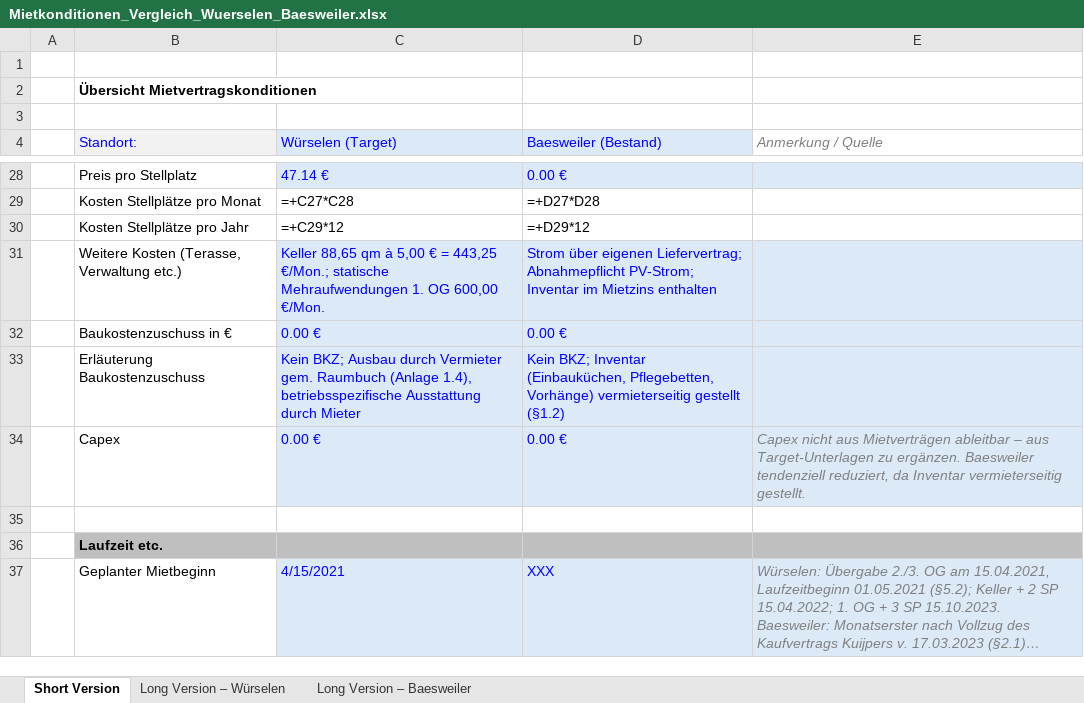
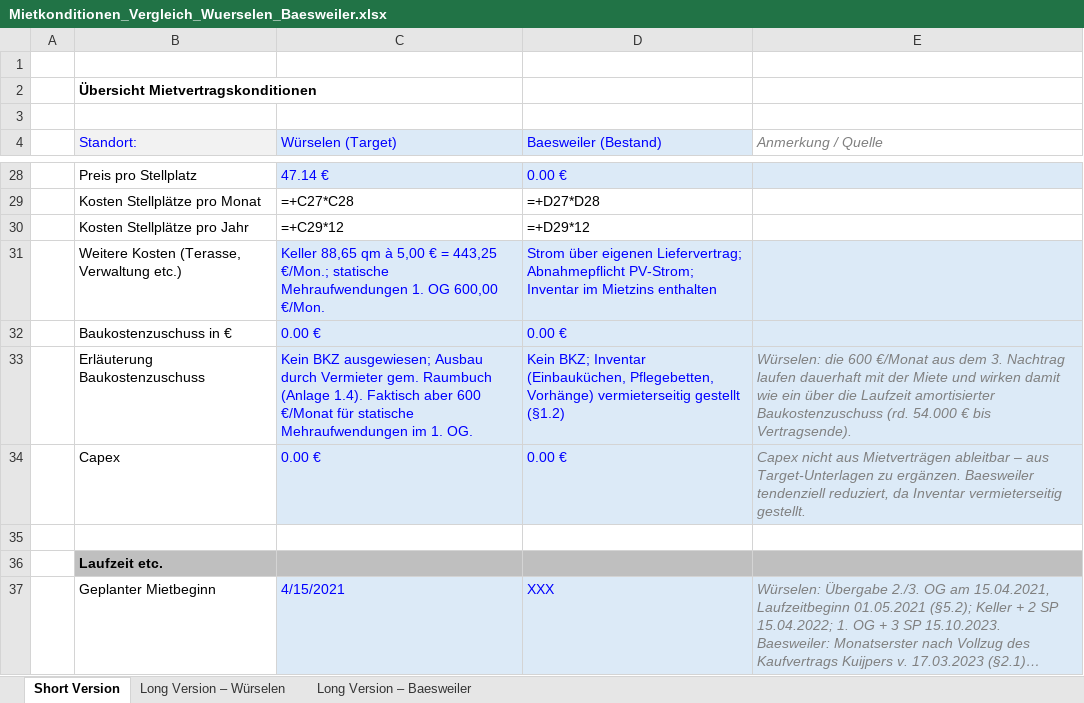
Before and after one commit to findingNemo0o0/repository, an Excel workbook: mietkonditionen/Mietkonditionen_Vergleich_Wuerselen_Baesweiler.xlsx, sheet Short Version, drawn as a sheet; only a part is shown, gaps mark what is left out; long unchanged cells end in …; values as stored, in another font and other column widths than the file's, no borders; formulas without a stored value are shown as written; the diff covers the shown part only; the diff names each change by its address in the sheet, - before the commit and + after, or states it on an @@ line.

```diff
--- a/mietkonditionen/Mietkonditionen_Vergleich_Wuerselen_Baesweiler.xlsx (sheet Short Version)
+++ b/mietkonditionen/Mietkonditionen_Vergleich_Wuerselen_Baesweiler.xlsx (sheet Short Version)
-C33 (Würselen (Target)): Kein BKZ; Ausbau durch Vermieter gem. Raumbuch (Anlage 1.4), betriebsspezifische Ausstattung durch Mieter
+C33 (Würselen (Target)): Kein BKZ ausgewiesen; Ausbau durch Vermieter gem. Raumbuch (Anlage 1.4). Faktisch aber 600 €/Monat für statische Mehraufwendungen im 1. OG.
-E33 (Anmerkung / Quelle): (empty)
+E33 (Anmerkung / Quelle): Würselen: die 600 €/Monat aus dem 3. Nachtrag laufen dauerhaft mit der Miete und wirken damit wie ein über die Laufzeit amortisierter Baukostenzuschuss (rd. 54.000 € bis Vertragsende).
```
Also changed, not shown: 9 edited cells elsewhere in this sheet, sheet Long Version – Würselen, sheet Long Version – Baesweiler.
